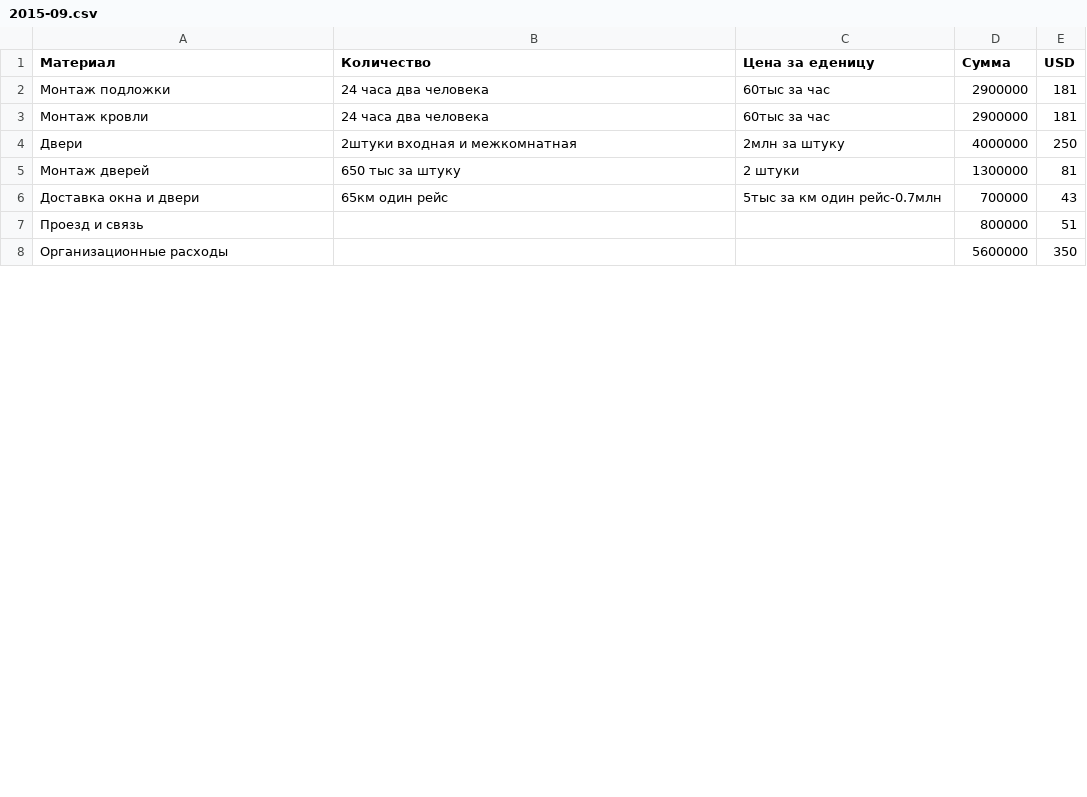
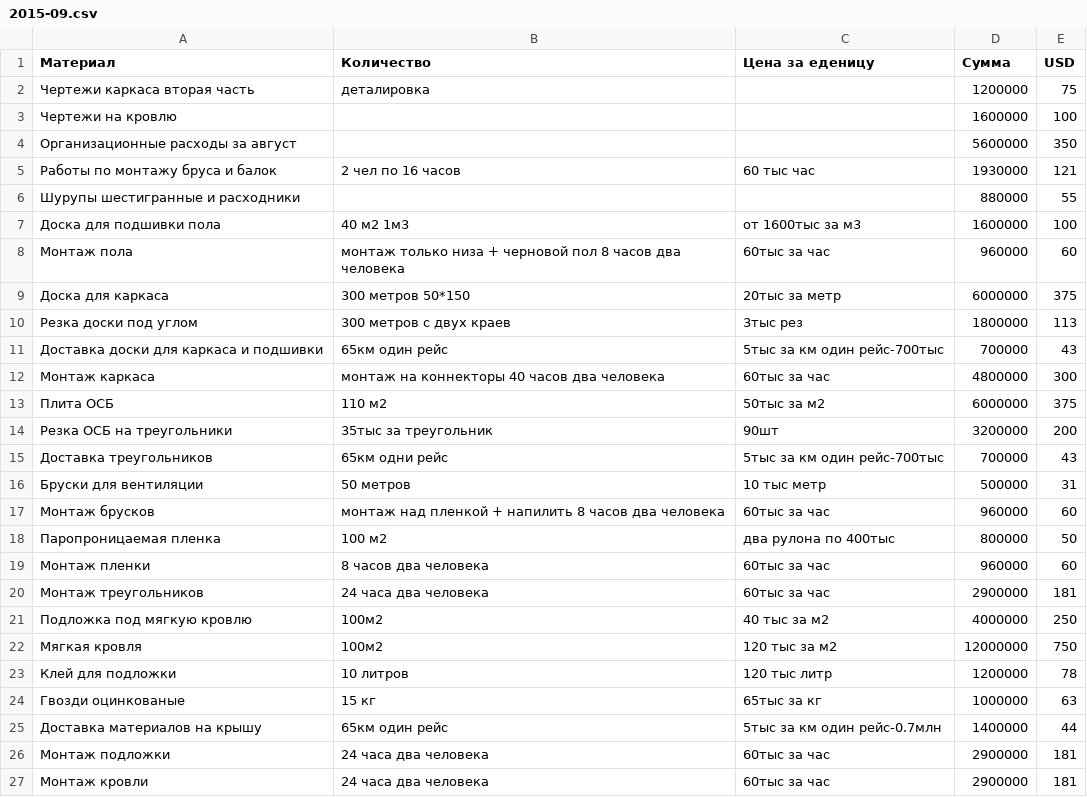
Before and after one commit to peter-hanzo/KD, a CSV file: Документы/Планируемые расходы/2015-09.csv, drawn as a sheet; only a part is shown; the shorter side is filled out with more unchanged rows; the diff covers the shown part only; the diff names each change by its address in the sheet, - before the commit and + after, or states it on an @@ line.

```diff
--- a/Документы/Планируемые расходы/2015-09.csv
+++ b/Документы/Планируемые расходы/2015-09.csv
+row 2: Чертежи каркаса вторая часть | деталировка |  | 1200000 | 75
+row 3: Чертежи на кровлю |  |  | 1600000 | 100
+row 4: Организационные расходы за август |  |  | 5600000 | 350
+row 5: Работы по монтажу бруса и балок | 2 чел по 16 часов | 60 тыс час | 1930000 | 121
+row 6: Шурупы шестигранные и расходники |  |  | 880000 | 55
+row 7: Доска для подшивки пола | 40 м2 1м3 | от 1600тыс за м3 | 1600000 | 100
+row 8: Монтаж пола | монтаж только низа + черновой пол 8 часов два человека | 60тыс за час | 960000 | 60
+row 9: Доска для каркаса | 300 метров 50*150 | 20тыс за метр | 6000000 | 375
+row 10: Резка доски под углом | 300 метров с двух краев | 3тыс рез | 1800000 | 113
+row 11: Доставка доски для каркаса и подшивки | 65км один рейс | 5тыс за км один рейс-700тыс | 700000 | 43
+row 12: Монтаж каркаса | монтаж на коннекторы 40 часов два человека | 60тыс за час | 4800000 | 300
+row 13: Плита ОСБ | 110 м2 | 50тыс за м2 | 6000000 | 375
+row 14: Резка ОСБ на треугольники | 35тыс за треугольник | 90шт | 3200000 | 200
+row 15: Доставка треугольников | 65км одни рейс | 5тыс за км один рейс-700тыс | 700000 | 43
+row 16: Бруски для вентиляции | 50 метров | 10 тыс метр | 500000 | 31
+row 17: Монтаж брусков | монтаж над пленкой + напилить 8 часов два человека | 60тыс за час | 960000 | 60
+row 18: Паропроницаемая пленка | 100 м2 | два рулона по 400тыс | 800000 | 50
+row 19: Монтаж пленки | 8 часов два человека | 60тыс за час | 960000 | 60
+row 20: Монтаж треугольников | 24 часа два человека | 60тыс за час | 2900000 | 181
+row 21: Подложка под мягкую кровлю | 100м2 | 40 тыс за м2 | 4000000 | 250
+row 22: Мягкая кровля | 100м2 | 120 тыс за м2 | 12000000 | 750
+row 23: Клей для подложки | 10 литров | 120 тыс литр | 1200000 | 78
+row 24: Гвозди оцинкованые | 15 кг | 65тыс за кг | 1000000 | 63
+row 25: Доставка материалов на крышу | 65км один рейс | 5тыс за км один рейс-0.7млн | 1400000 | 44
```
Also changed, not shown: 2 edited cells elsewhere in this file, Документы/Планируемые расходы/2015-08.csv, 2 other files.
